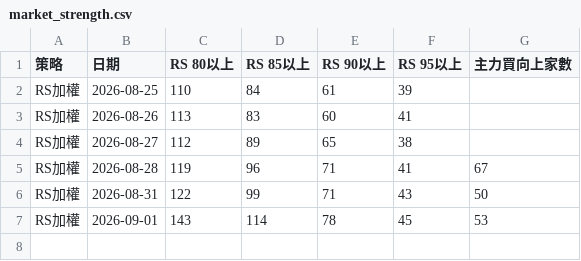
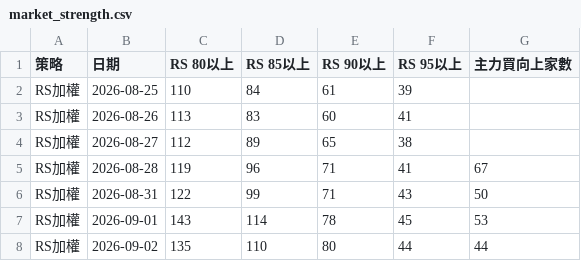
Before and after one commit to run2940/310-selector, a CSV file: data/market_strength.csv, drawn as a sheet; the diff names each change by its address in the sheet, - before the commit and + after, or states it on an @@ line.

```diff
--- a/data/market_strength.csv
+++ b/data/market_strength.csv
+row 8: RS加權 | 2026-09-02 | 135 | 110 | 80 | 44 | 44
```
Also changed, not shown: 7 other files.
